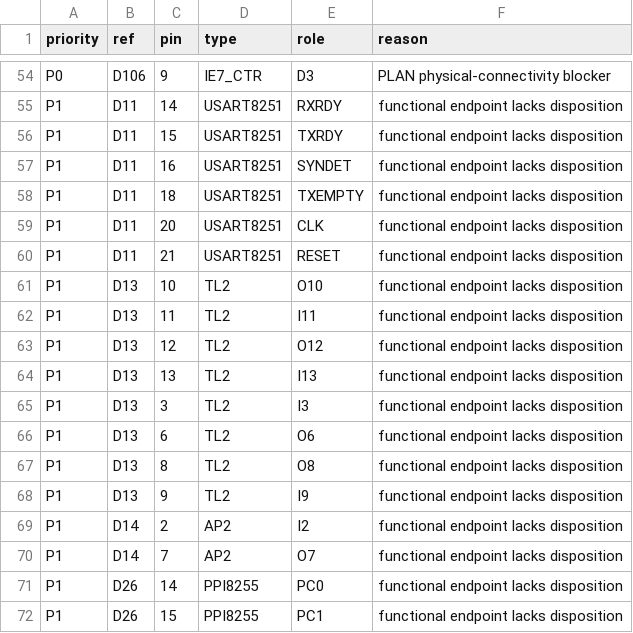
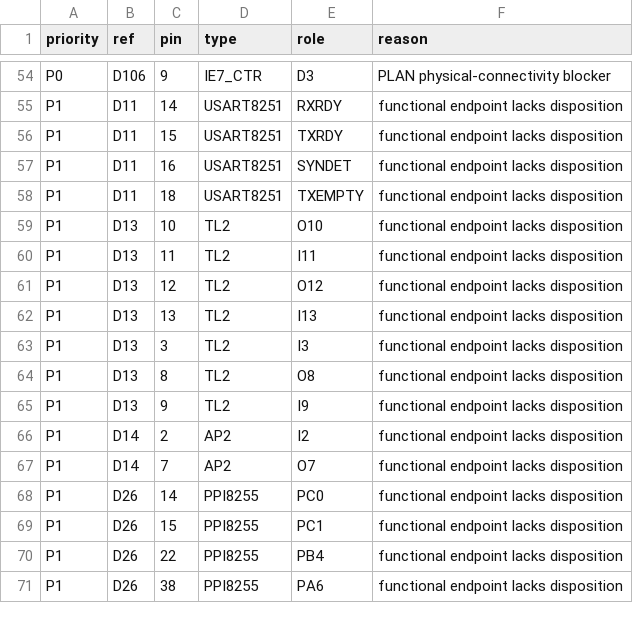
Before and after one commit to ddanila/8080-cosim, a CSV file: docs/main-board-unresolved-endpoints.csv, drawn as a sheet; only a part is shown, gaps mark what is left out; the shorter side is filled out with more unchanged rows; the diff names each change by its address in the sheet, - before the commit and + after, or states it on an @@ line.

Commit message:
Trace USART reset and main clock

```diff
--- a/docs/main-board-unresolved-endpoints.csv
+++ b/docs/main-board-unresolved-endpoints.csv
-row 59: P1 | D11 | 20 | USART8251 | CLK | functional endpoint lacks disposition
-row 60: P1 | D11 | 21 | USART8251 | RESET | functional endpoint lacks disposition
-row 66: P1 | D13 | 6 | TL2 | O6 | functional endpoint lacks disposition
```
Also changed, not shown: 11 other files.
